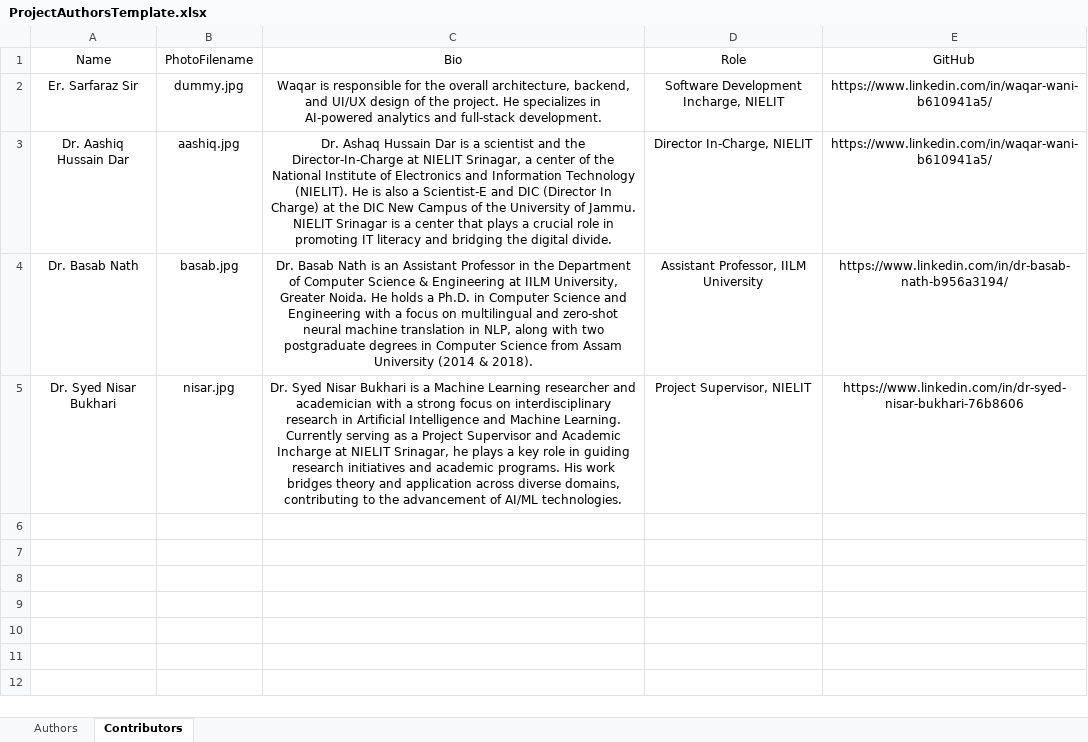
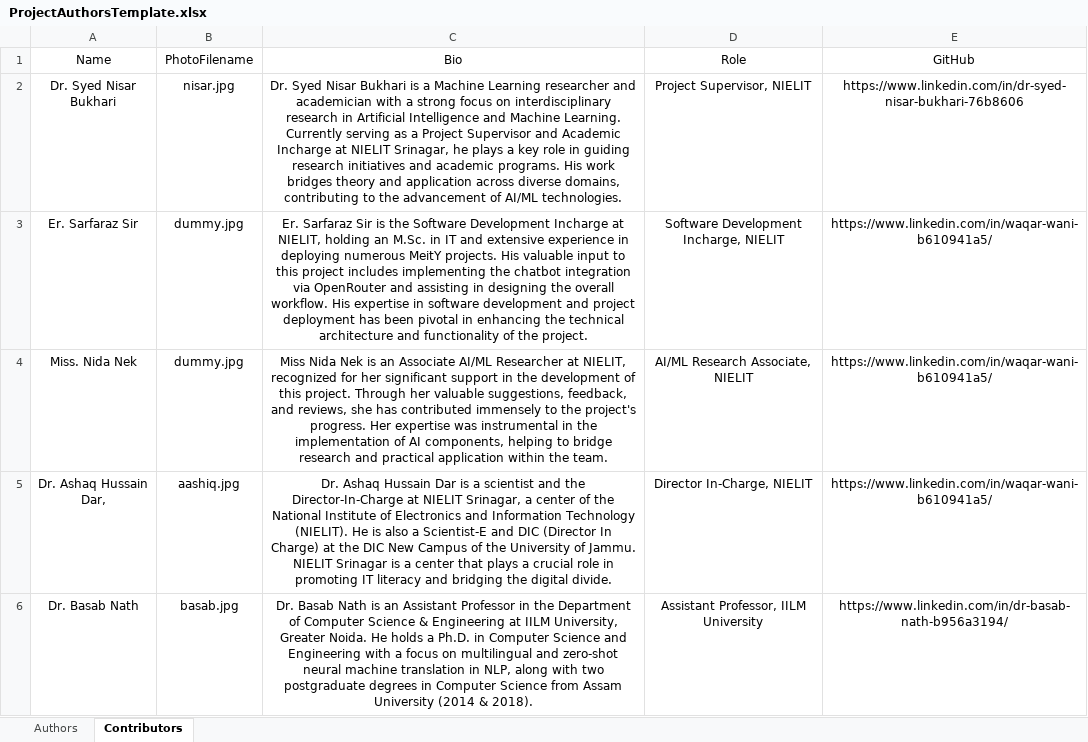
Before and after one commit to Waqar-Wani/Automatic-Data-Analytics-with-NLP, an Excel workbook: backend/static/ProjectAuthorsTemplate.xlsx, sheet Contributors, drawn as a sheet; values as stored, in another font and other column widths than the file's, no borders; addresses are those after the commit; the diff names each change by its address in the sheet, - before the commit and + after, or states it on an @@ line.

```diff
--- a/backend/static/ProjectAuthorsTemplate.xlsx (sheet Contributors)
+++ b/backend/static/ProjectAuthorsTemplate.xlsx (sheet Contributors)
@@ row 5 moved to row 2: Dr. Syed Nisar Bukhari @@
-C3 (Bio): Waqar is responsible for the overall architecture, backend, and UI/UX design of the project. He specializes in AI-powered analytics and full-stack development.
+C3 (Bio): Er. Sarfaraz Sir is the Software Development Incharge at NIELIT, holding an M.Sc. in IT and extensive experience in deploying numerous MeitY projects. His valuable input to this project includes implementing the chatbot integration via OpenRouter and assisting in designing the overall workflow. His expertise in software development and project deployment has been pivotal in enhancing the technical architecture and functionality of the project.
+row 4: Miss. Nida Nek | dummy.jpg | Miss Nida Nek is an Associate AI/ML Researcher at NIELIT, recognized for her significant support in the development of this project. Through her valuable suggestions, feedback, and reviews, she has contributed immensely to the project's progress. Her expertise was instrumental in the implementation of AI components, helping to bridge research and practical application within the team. | AI/ML Research Associate, NIELIT | https://www.linkedin.com/in/waqar-wani-b610941a5/
-A5 (Name): Dr. Aashiq Hussain Dar
+A5 (Name): Dr. Ashaq Hussain Dar,
```
Also changed, not shown: 12 other files.
